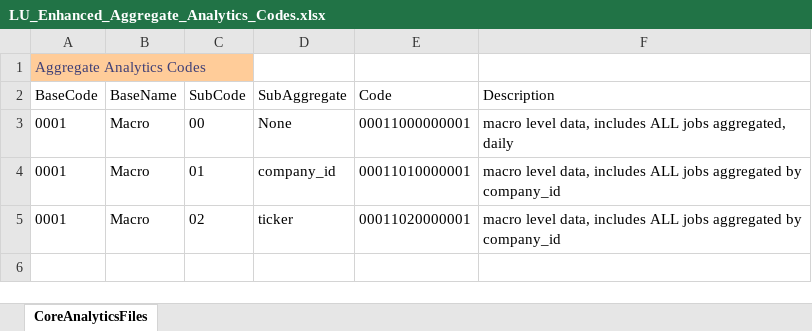
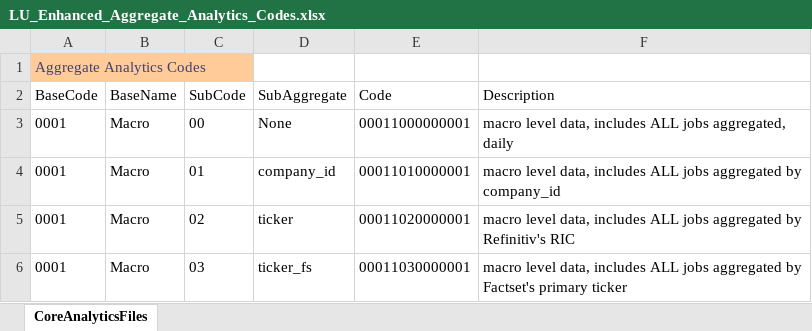
Before and after one commit to SmartMarketData/LinkUp_Enhanced_Documentation, an Excel workbook: LU_Enhanced_Aggregate_Analytics_Codes.xlsx, sheet CoreAnalyticsFiles, drawn as a sheet; values as stored, in another font and other column widths than the file's, no borders; table styles not drawn; the diff names each change by its address in the sheet, - before the commit and + after, or states it on an @@ line.

Commit message:
Update LU_Enhanced_Aggregate_Analytics_Codes.xlsx

```diff
--- a/LU_Enhanced_Aggregate_Analytics_Codes.xlsx (sheet CoreAnalyticsFiles)
+++ b/LU_Enhanced_Aggregate_Analytics_Codes.xlsx (sheet CoreAnalyticsFiles)
-F5 (Description): …aggregated by company_id
+F5 (Description): …aggregated by Refinitiv's RIC
+row 6: 0001 | Macro | 03 | ticker_fs | 00011030000001 | macro level data, includes ALL jobs aggregated by Factset's primary ticker
```
